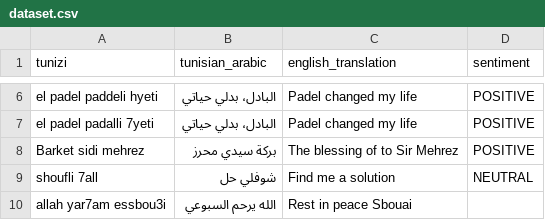
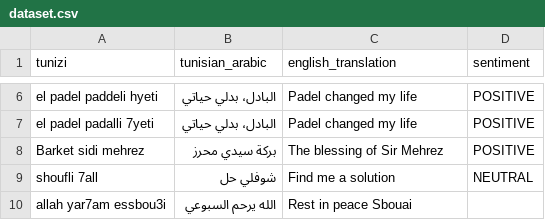
Before and after one commit to Mahdyy02/llm-tunisian-language, a CSV file: dataset.csv, drawn as a sheet; only a part is shown, gaps mark what is left out.

Commit message:
Update dataset.csv

```diff
--- a/dataset.csv
+++ b/dataset.csv
@@ -7,3 +7,3 @@ el padel paddeli hyeti;البادل، بدلي حياتي; Padel changed my life
 el padel padalli 7yeti;البادل، بدلي حياتي; Padel changed my life;POSITIVE
-Barket sidi mehrez;بركة سيدي محرز; The blessing of to Sir Mehrez;POSITIVE
+Barket sidi mehrez;بركة سيدي محرز; The blessing of Sir Mehrez;POSITIVE
 shoufli 7all;شوفلي حل; Find me a solution;NEUTRAL
```
